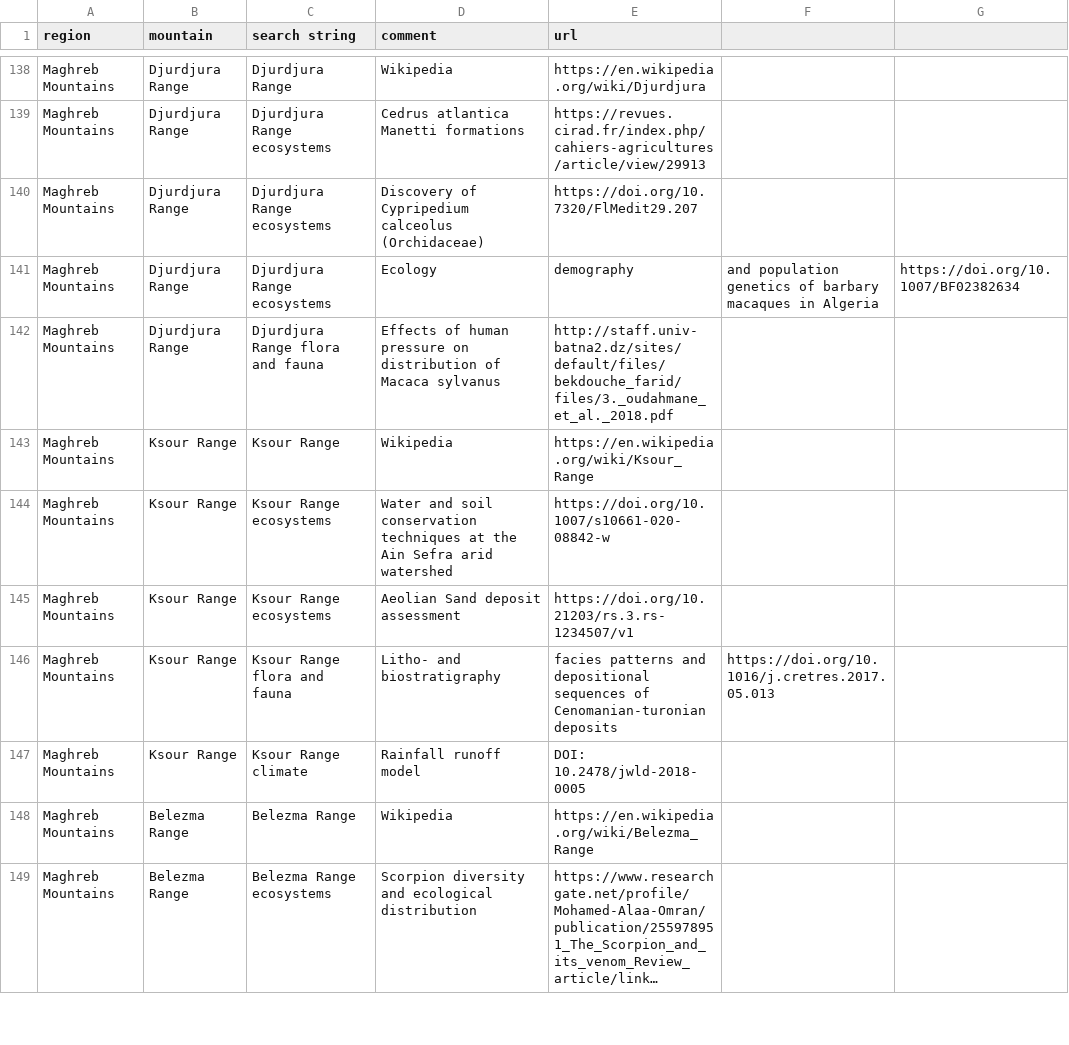
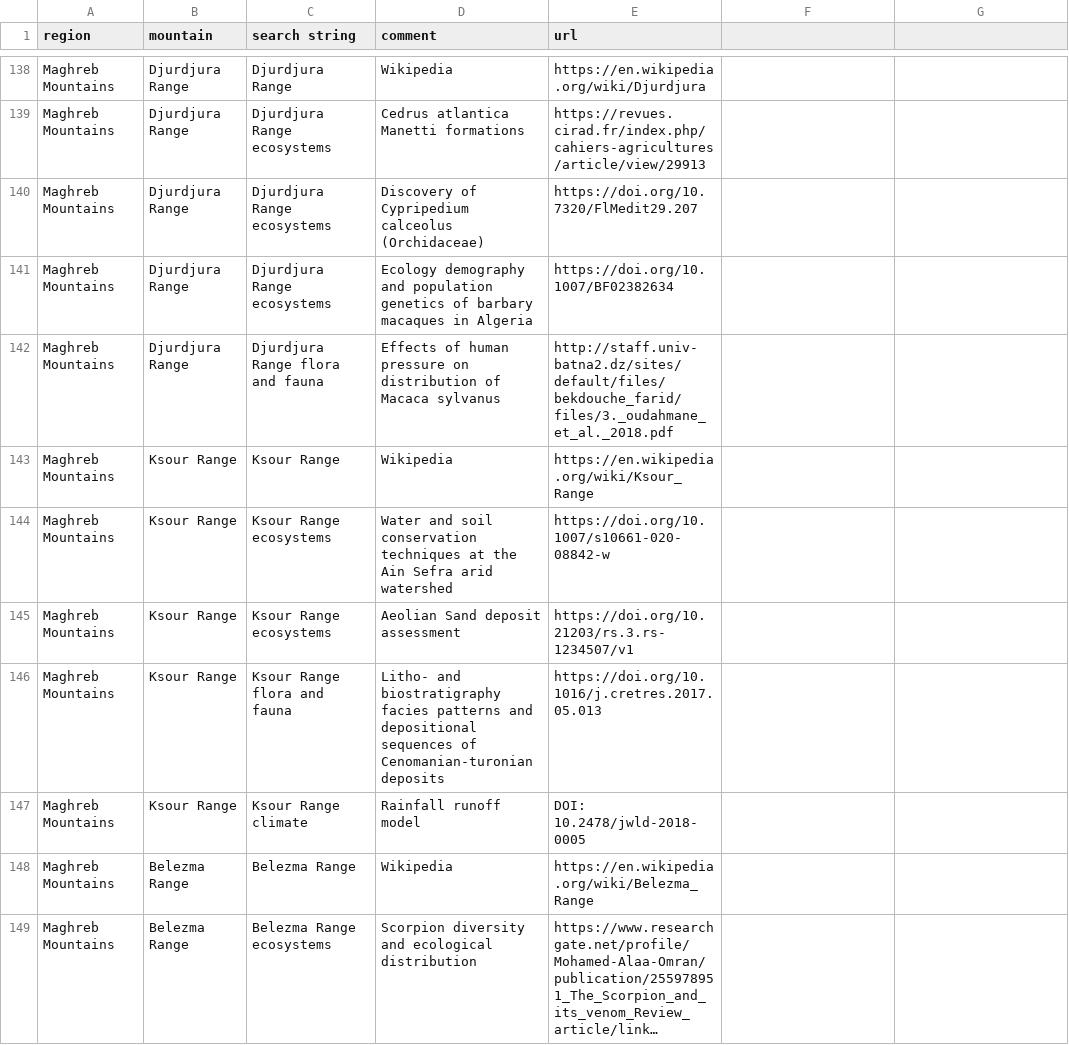
Before and after one commit to jrfep/T6.5-tropical-alpine-model-calibration, a CSV file: tables/references-per-mountain.csv, drawn as a sheet; only a part is shown, gaps mark what is left out; long unchanged cells end in ….

Commit message:
Update references-per-mountain.csv

```diff
--- a/tables/references-per-mountain.csv
+++ b/tables/references-per-mountain.csv
@@ -140,3 +140,3 @@ Maghreb Mountains, Djurdjura Range,"Djurdjura Range ecosystems",Cedrus atlantica
 Maghreb Mountains, Djurdjura Range,"Djurdjura Range ecosystems",Discovery of Cypripedium calceolus (Orchidaceae),https://doi.org/10.7320/FlMedit29.207
-Maghreb Mountains, Djurdjura Range,"Djurdjura Range ecosystems",Ecology, demography, and population genetics of barbary macaques in Algeria,https://doi.org/10.1007/BF02382634
+Maghreb Mountains, Djurdjura Range,"Djurdjura Range ecosystems",Ecology demography and population genetics of barbary macaques in Algeria,https://doi.org/10.1007/BF02382634
 Maghreb Mountains, Djurdjura Range,"Djurdjura Range flora and fauna",Effects of human pressure on distribution of Macaca sylvanus,http://staff.univ-batna2.dz/sites/default/files/bekdouche_farid/files/3._oudahmane_et_al._2018.pdf
@@ -145,3 +145,3 @@ Maghreb Mountains, Ksour Range,"Ksour Range ecosystems",Water and soil conservat
 Maghreb Mountains, Ksour Range,"Ksour Range ecosystems",Aeolian Sand deposit assessment,https://doi.org/10.21203/rs.3.rs-1234507/v1
-Maghreb Mountains, Ksour Range,"Ksour Range flora and fauna",Litho- and biostratigraphy, facies patterns and depositional sequences of Cenomanian-turonian deposits,https://doi.org/10.1016/j.cretres.2017.05.013
+Maghreb Mountains, Ksour Range,"Ksour Range flora and fauna",Litho- and biostratigraphy facies patterns and depositional sequences of Cenomanian-turonian deposits,https://doi.org/10.1016/j.cretres.2017.05.013
 Maghreb Mountains, Ksour Range,"Ksour Range climate",Rainfall runoff model,DOI: 10.2478/jwld-2018-0005
```
